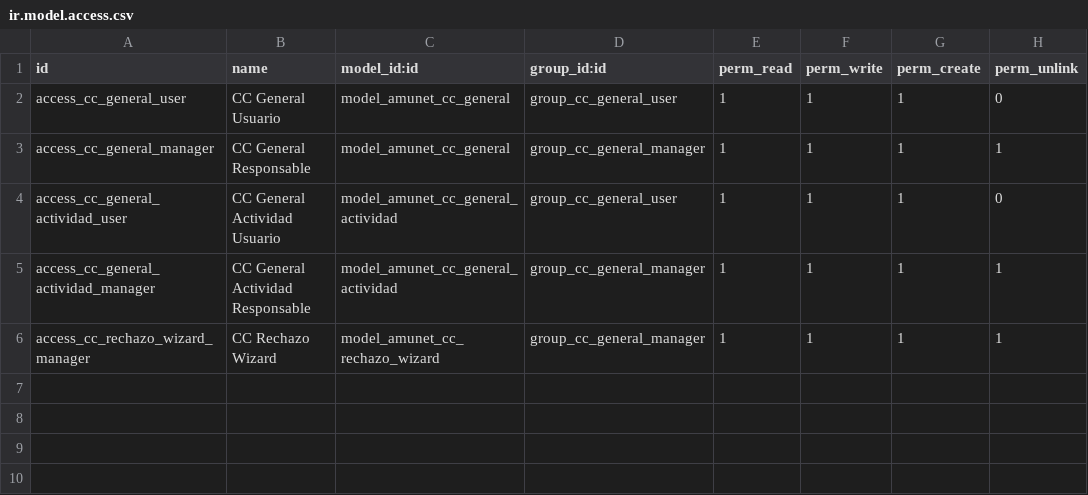
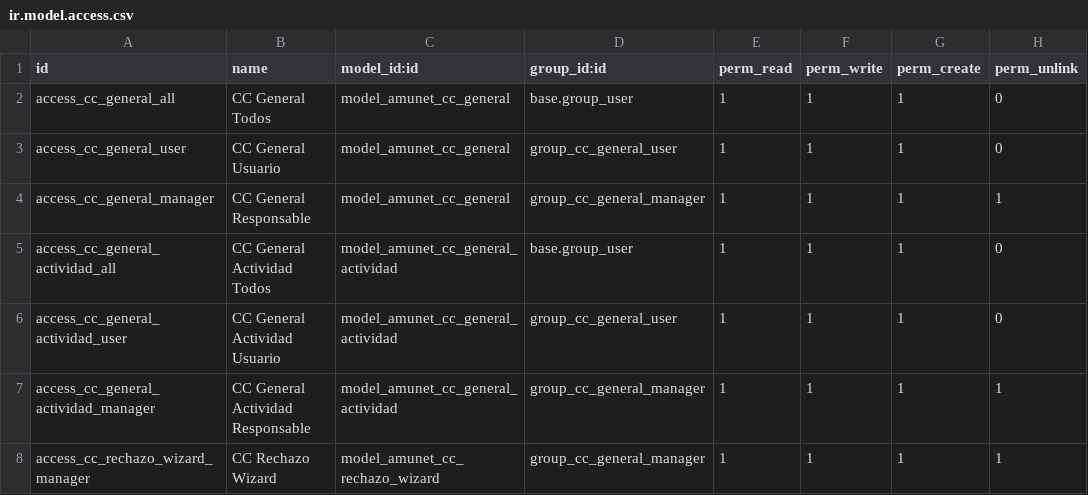
Before and after one commit to feruap/odoo-iso, a CSV file: addons/amunet_cc_general/security/ir.model.access.csv, drawn as a sheet; the diff names each change by its address in the sheet, - before the commit and + after, or states it on an @@ line.

```diff
--- a/addons/amunet_cc_general/security/ir.model.access.csv
+++ b/addons/amunet_cc_general/security/ir.model.access.csv
+row 2: access_cc_general_all | CC General Todos | model_amunet_cc_general | base.group_user | 1 | 1 | 1 | 0
+row 5: access_cc_general_actividad_all | CC General Actividad Todos | model_amunet_cc_general_actividad | base.group_user | 1 | 1 | 1 | 0
```
Also changed, not shown: addons/amunet_documentos/security/ir.model.access.csv, 5 other files.
